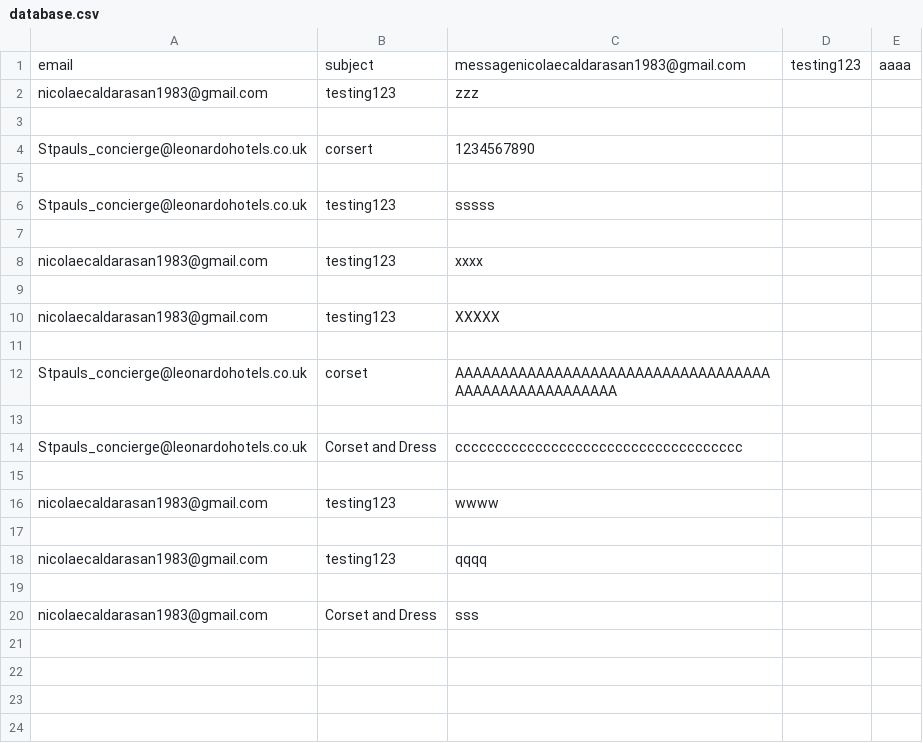
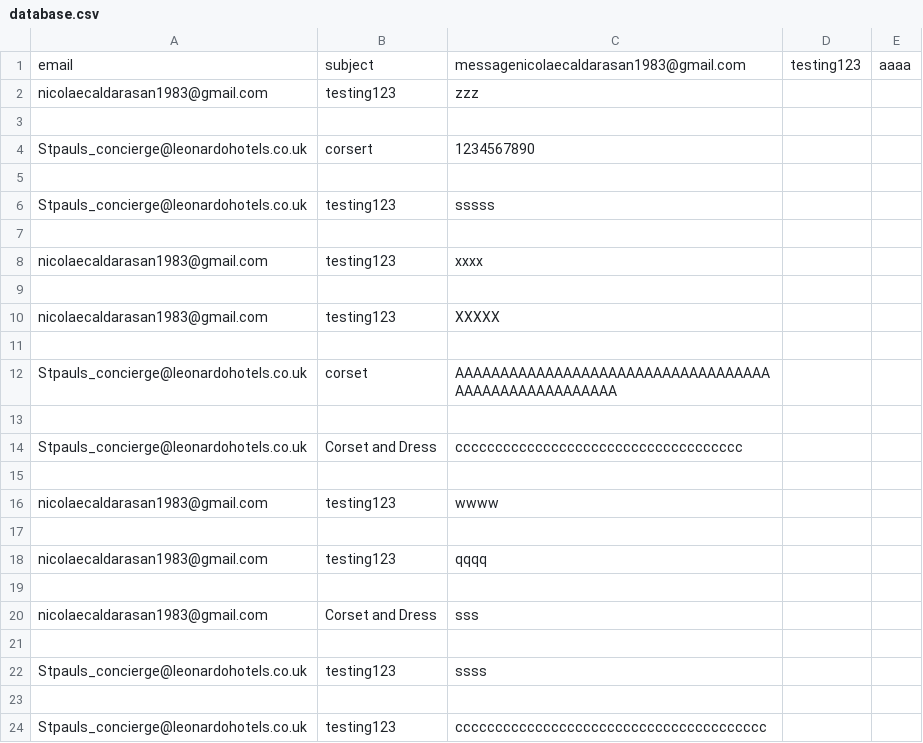
Before and after one commit to Nicolae77/Starting-Flask, a CSV file: database.csv, drawn as a sheet.

```diff
--- a/database.csv
+++ b/database.csv
@@ -20 +20,5 @@ nicolaecaldarasan1983@gmail.com,testing123,qqqq
 nicolaecaldarasan1983@gmail.com,Corset and Dress,sss
+
+Stpauls_concierge@leonardohotels.co.uk,testing123,ssss
+
+Stpauls_concierge@leonardohotels.co.uk,testing123,ccccccccccccccccccccccccccccccccccccccc
```
Also changed, not shown: 4 other files.
